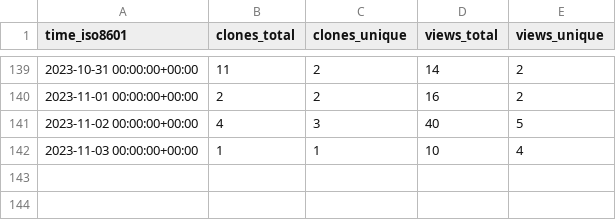
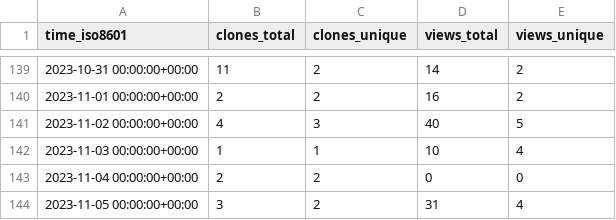
Before and after one commit to dmorse/pscfpp, a CSV file: dmorse/pscfpp/ghrs-data/views_clones_aggregate.csv, drawn as a sheet; only a part is shown, gaps mark what is left out; the diff names each change by its address in the sheet, - before the commit and + after, or states it on an @@ line.

```diff
--- a/dmorse/pscfpp/ghrs-data/views_clones_aggregate.csv
+++ b/dmorse/pscfpp/ghrs-data/views_clones_aggregate.csv
+row 143: 2023-11-04 00:00:00+00:00 | 2 | 2 | 0 | 0
+row 144: 2023-11-05 00:00:00+00:00 | 3 | 2 | 31 | 4
```
Also changed, not shown: 1 other file.
